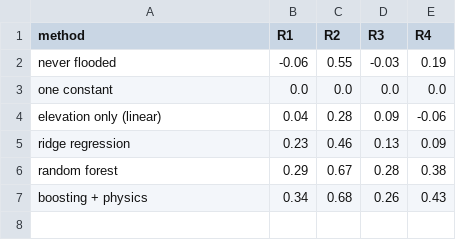
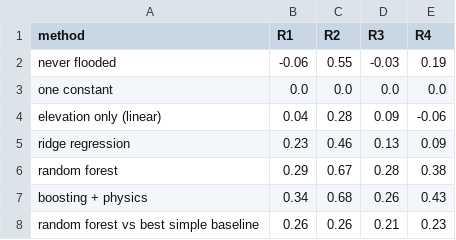
Before and after one commit to ThanawichBupphaves/thailand-flood-ml, a CSV file: results/paper_table1b_region_skill.csv, drawn as a sheet.

```diff
--- a/results/paper_table1b_region_skill.csv
+++ b/results/paper_table1b_region_skill.csv
@@ -7 +7,2 @@ random forest,0.29,0.67,0.28,0.38
 boosting + physics,0.34,0.68,0.26,0.43
+random forest vs best simple baseline,0.26,0.26,0.21,0.23
```
Also changed, not shown: results/paper_table2_stress_tests.csv, 3 other files.
